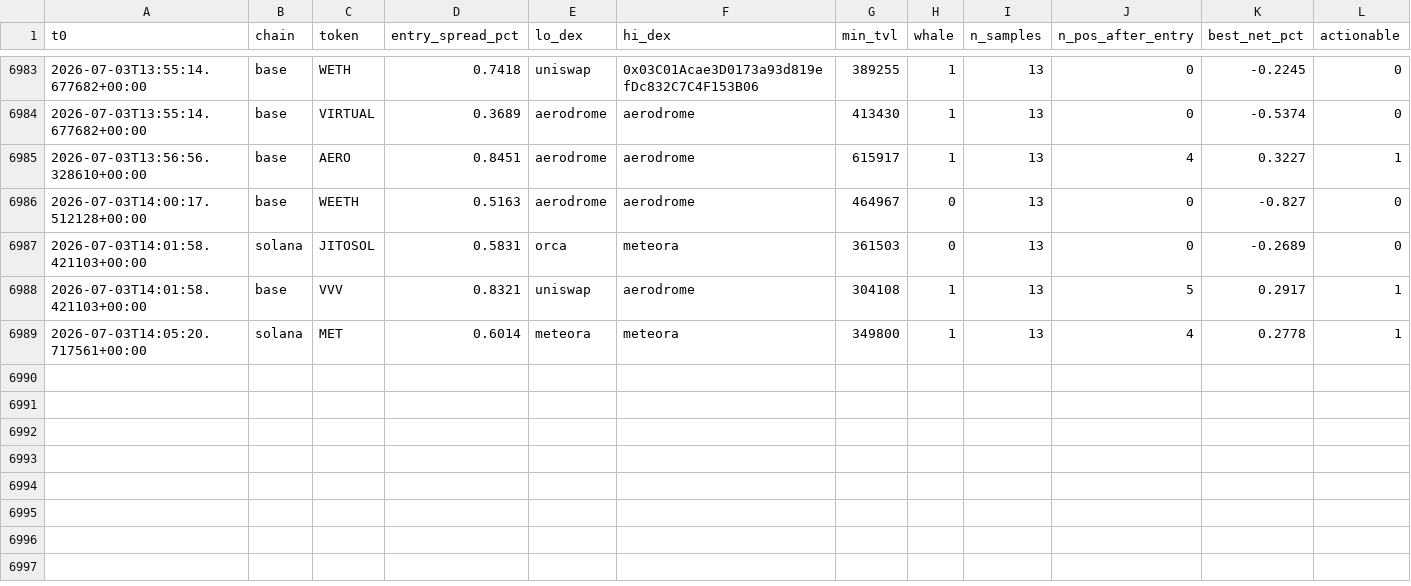
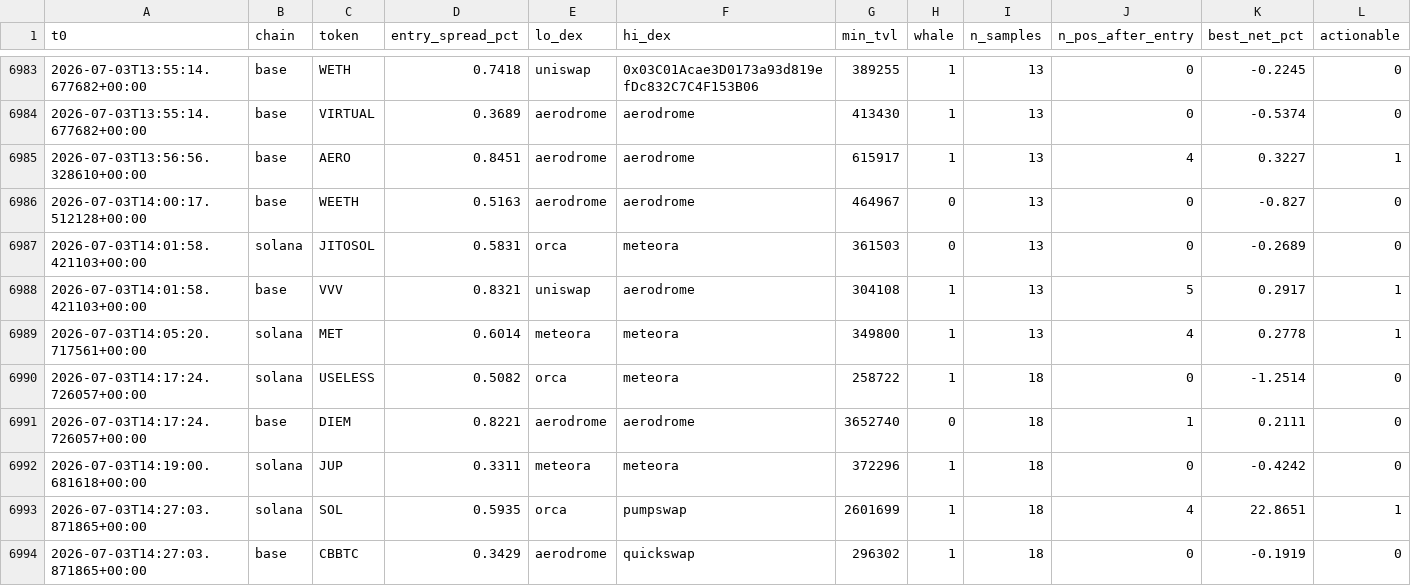
Before and after one commit to bagstreet/test, a CSV file: state/paper_exec_log.csv, drawn as a sheet; only a part is shown, gaps mark what is left out; the diff names each change by its address in the sheet, - before the commit and + after, or states it on an @@ line.

```diff
--- a/state/paper_exec_log.csv
+++ b/state/paper_exec_log.csv
+row 6990: 2026-07-03T14:17:24.726057+00:00 | solana | USELESS | 0.5082 | orca | meteora | 258722 | 1 | 18 | 0 | -1.2514 | 0
+row 6991: 2026-07-03T14:17:24.726057+00:00 | base | DIEM | 0.8221 | aerodrome | aerodrome | 3652740 | 0 | 18 | 1 | 0.2111 | 0
+row 6992: 2026-07-03T14:19:00.681618+00:00 | solana | JUP | 0.3311 | meteora | meteora | 372296 | 1 | 18 | 0 | -0.4242 | 0
+row 6993: 2026-07-03T14:27:03.871865+00:00 | solana | SOL | 0.5935 | orca | pumpswap | 2601699 | 1 | 18 | 4 | 22.8651 | 1
+row 6994: 2026-07-03T14:27:03.871865+00:00 | base | CBBTC | 0.3429 | aerodrome | quickswap | 296302 | 1 | 18 | 0 | -0.1919 | 0
```
Also changed, not shown: 4 other files.
